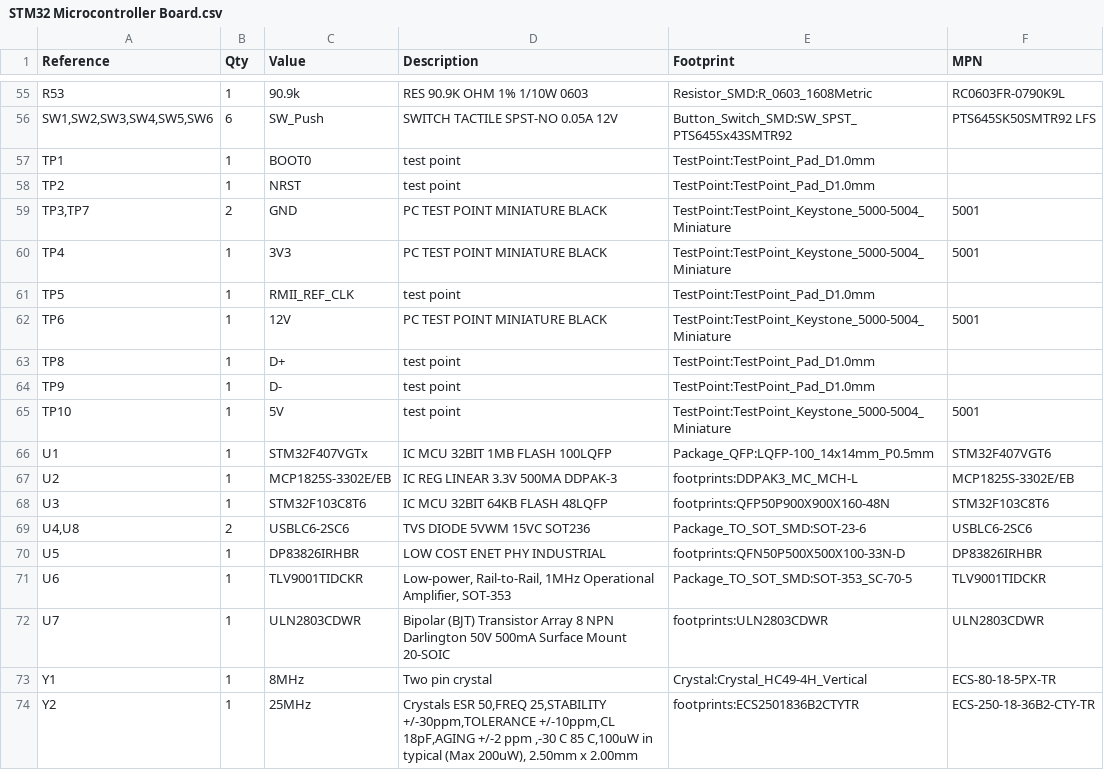
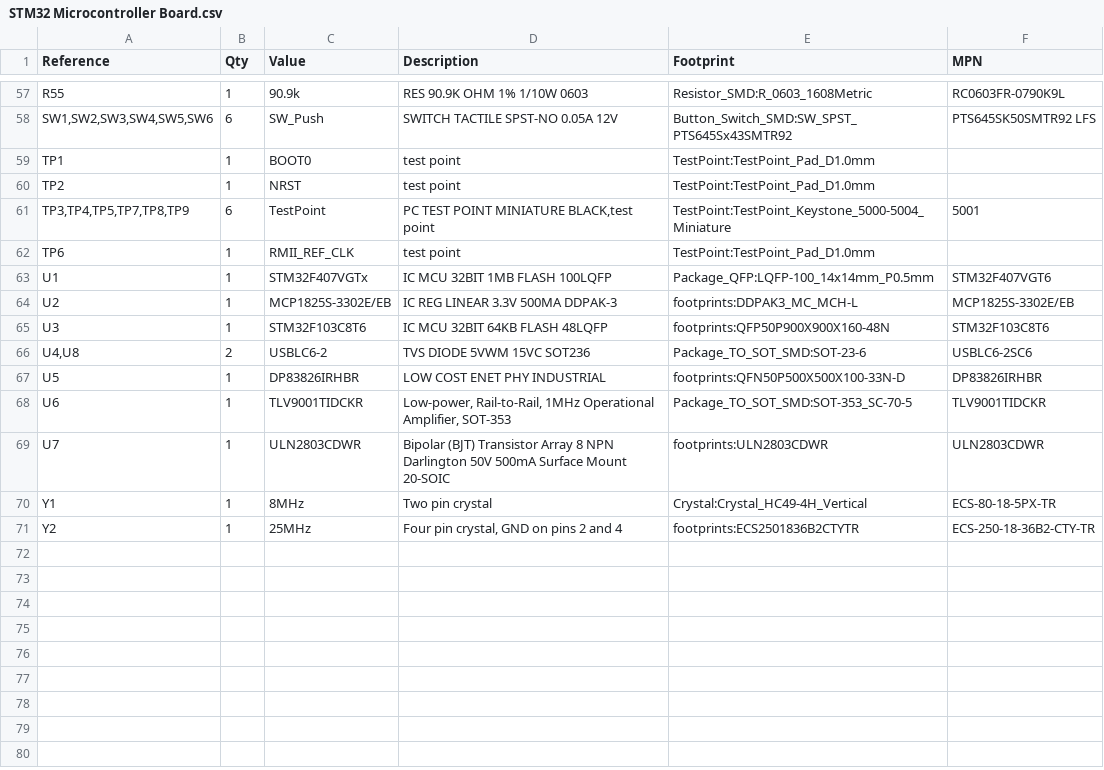
Before and after one commit to WajahatullaSharif/STM32-Microcontroller-Board, a CSV file: STM32 Microcontroller Board.csv, drawn as a sheet; only a part is shown, gaps mark what is left out; the diff covers the shown part only.

```diff
--- a/STM32 Microcontroller Board.csv
+++ b/STM32 Microcontroller Board.csv
@@ -55,2 +57,2 @@
-"R53","1","90.9k","RES 90.9K OHM 1% 1/10W 0603","Resistor_SMD:R_0603_1608Metric","RC0603FR-0790K9L"
+"R55","1","90.9k","RES 90.9K OHM 1% 1/10W 0603","Resistor_SMD:R_0603_1608Metric","RC0603FR-0790K9L"
 "SW1,SW2,SW3,SW4,SW5,SW6","6","SW_Push","SWITCH TACTILE SPST-NO 0.05A 12V","Button_Switch_SMD:SW_SPST_PTS645Sx43SMTR92","PTS645SK50SMTR92 LFS"
@@ -58,9 +60,4 @@
 "TP2","1","NRST","test point","TestPoint:TestPoint_Pad_D1.0mm",""
-"TP3,TP7","2","GND","PC TEST POINT MINIATURE BLACK","TestPoint:TestPoint_Keystone_5000-5004_Miniature","5001"
-"TP4","1","3V3","PC TEST POINT MINIATURE BLACK","TestPoint:TestPoint_Keystone_5000-5004_Miniature","5001"
-"TP5","1","RMII_REF_CLK","test point","TestPoint:TestPoint_Pad_D1.0mm",""
-"TP6","1","12V","PC TEST POINT MINIATURE BLACK","TestPoint:TestPoint_Keystone_5000-5004_Miniature","5001"
-"TP8","1","D+","test point","TestPoint:TestPoint_Pad_D1.0mm",""
-"TP9","1","D-","test point","TestPoint:TestPoint_Pad_D1.0mm",""
-"TP10","1","5V","test point","TestPoint:TestPoint_Keystone_5000-5004_Miniature","5001"
+"TP3,TP4,TP5,TP7,TP8,TP9","6","TestPoint","PC TEST POINT MINIATURE BLACK,test point","TestPoint:TestPoint_Keystone_5000-5004_Miniature","5001"
+"TP6","1","RMII_REF_CLK","test point","TestPoint:TestPoint_Pad_D1.0mm",""
 "U1","1","STM32F407VGTx","IC MCU 32BIT 1MB FLASH 100LQFP","Package_QFP:LQFP-100_14x14mm_P0.5mm","STM32F407VGT6"
@@ -68,3 +65,3 @@
 "U3","1","STM32F103C8T6","IC MCU 32BIT 64KB FLASH 48LQFP","footprints:QFP50P900X900X160-48N","STM32F103C8T6"
-"U4,U8","2","USBLC6-2SC6","TVS DIODE 5VWM 15VC SOT236","Package_TO_SOT_SMD:SOT-23-6","USBLC6-2SC6"
+"U4,U8","2","USBLC6-2","TVS DIODE 5VWM 15VC SOT236","Package_TO_SOT_SMD:SOT-23-6","USBLC6-2SC6"
 "U5","1","DP83826IRHBR","LOW COST ENET PHY INDUSTRIAL","footprints:QFN50P500X500X100-33N-D","DP83826IRHBR"
@@ -73,2 +70,2 @@
 "Y1","1","8MHz","Two pin crystal","Crystal:Crystal_HC49-4H_Vertical","ECS-80-18-5PX-TR"
-"Y2","1","25MHz","Crystals ESR 50,FREQ 25,STABILITY +/-30ppm,TOLERANCE +/-10ppm,CL 18pF,AGING +/-2 ppm ,-30 C 85 C,100uW in typical (Max 200uW), 2.50mm x 2.00mm","footprints:ECS2501836B2CTYTR","ECS-250-18-36B2-CTY-TR"
+"Y2","1","25MHz","Four pin crystal, GND on pins 2 and 4","footprints:ECS2501836B2CTYTR","ECS-250-18-36B2-CTY-TR"
```
Also changed, not shown: 5 added rows, 3 removed rows and 37 edited cells elsewhere in this file, 46 other files.
